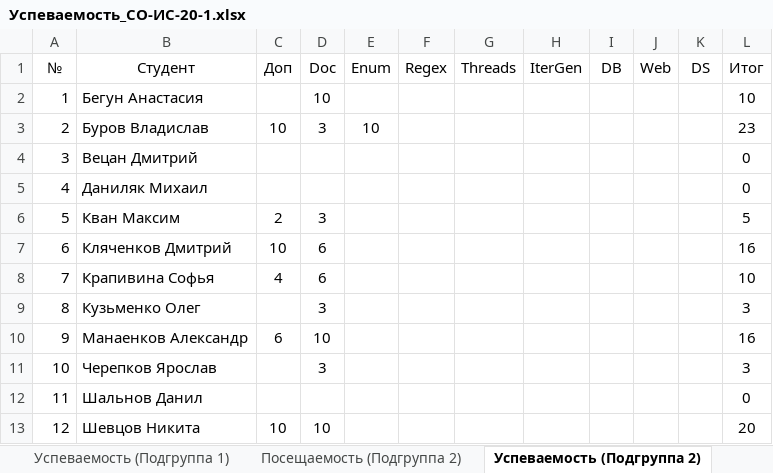
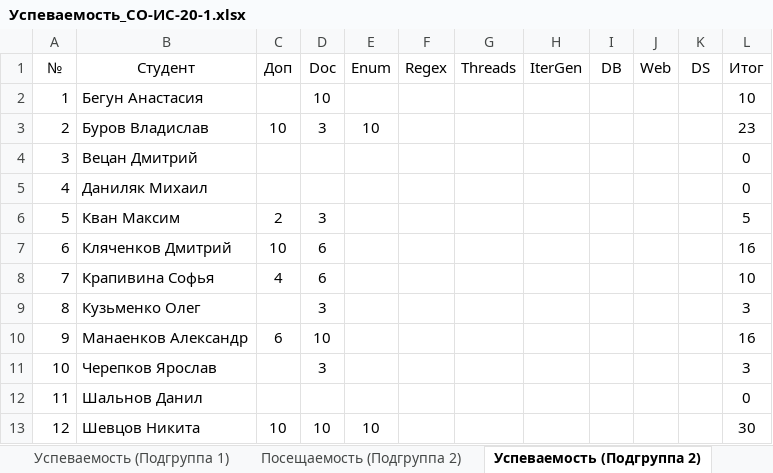
Before and after one commit to TheBandik/fundamentals-of-OOP, an Excel workbook: Успеваемость_СО-ИС-20-1.xlsx, sheet Успеваемость (Подгруппа 2), drawn as a sheet; values as stored, in another font and other column widths than the file's, no borders; conditional formats not drawn; the diff names each change by its address in the sheet, - before the commit and + after, or states it on an @@ line.

Commit message:
update grades

```diff
--- a/Успеваемость_СО-ИС-20-1.xlsx (sheet Успеваемость (Подгруппа 2))
+++ b/Успеваемость_СО-ИС-20-1.xlsx (sheet Успеваемость (Подгруппа 2))
-E13 (Enum): (empty)
+E13 (Enum): 10
-L13 (Итог): 20
+L13 (Итог): 30
```
